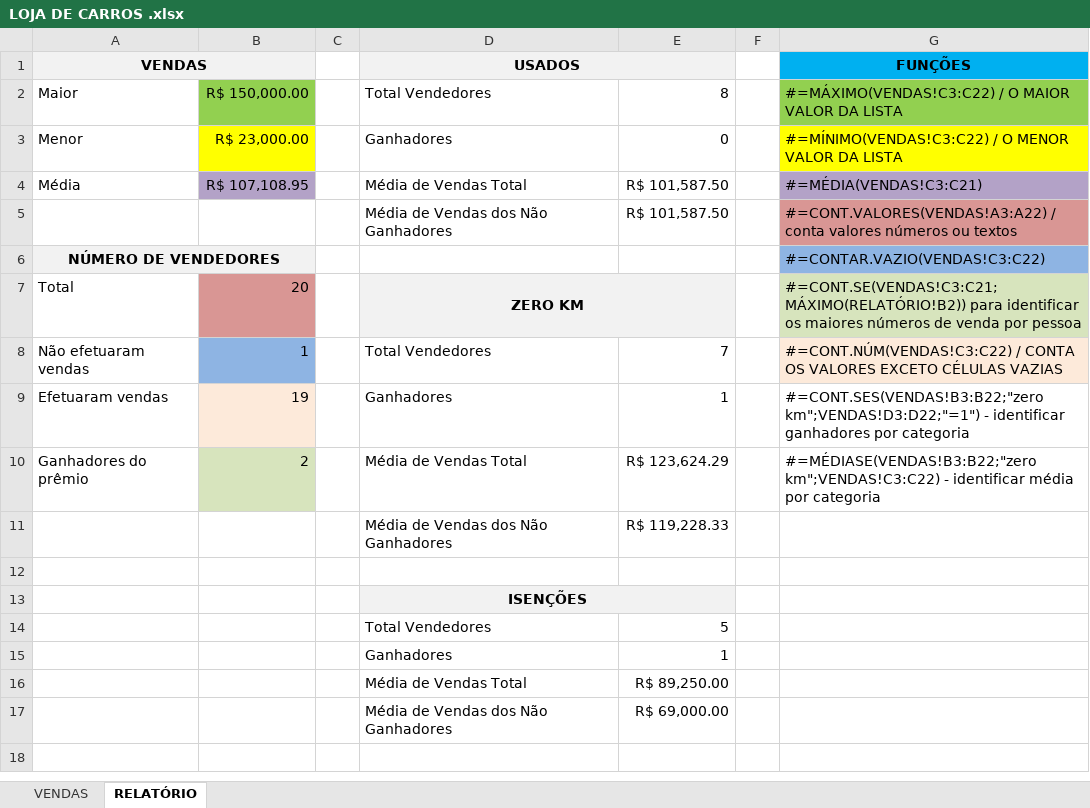
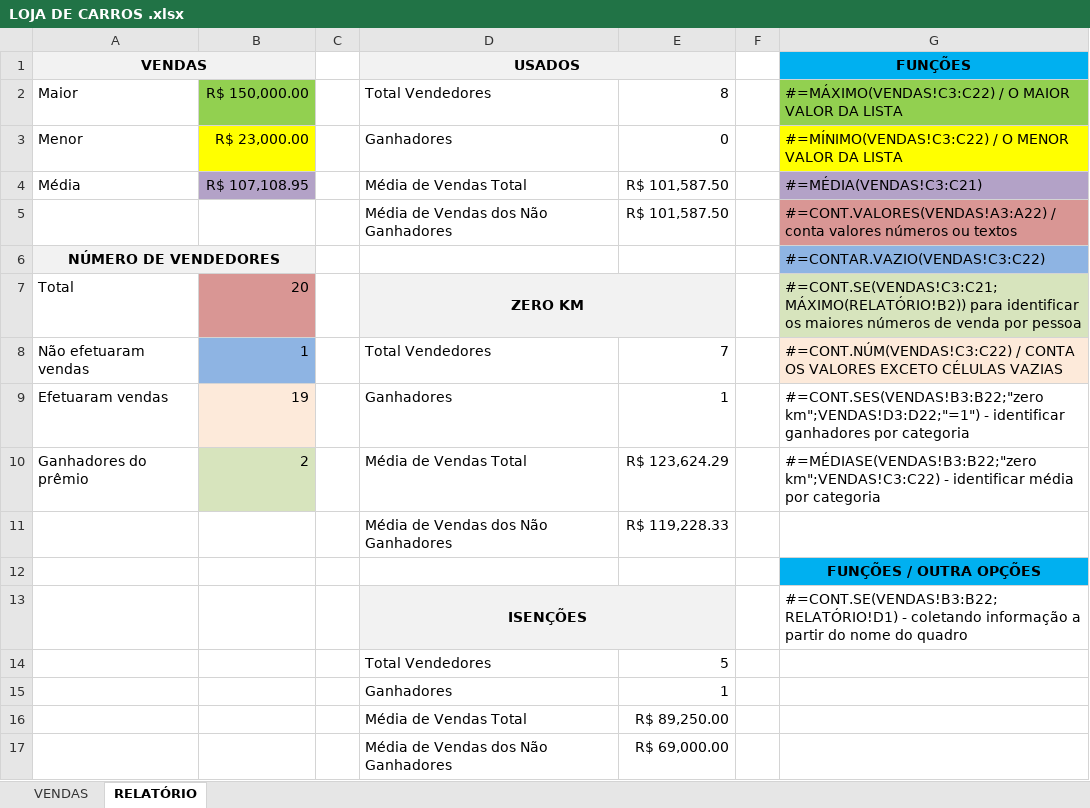
Before and after one commit to Yuri-Mendes/Classes_Excel_Senac, an Excel workbook: Capítulo02/Capítulo02/LOJA DE CARROS .xlsx, sheet RELATÓRIO, drawn as a sheet; values as stored, in another font and other column widths than the file's, no borders; the diff names each change by its address in the sheet, - before the commit and + after, or states it on an @@ line.

```diff
--- a/Capítulo02/Capítulo02/LOJA DE CARROS .xlsx (sheet RELATÓRIO)
+++ b/Capítulo02/Capítulo02/LOJA DE CARROS .xlsx (sheet RELATÓRIO)
-G12 (FUNÇÕES): (empty)
+G12 (FUNÇÕES): FUNÇÕES / OUTRA OPÇÕES
-G12 fill: none
+G12 fill: #00B0F0
-G13 (FUNÇÕES): (empty)
+G13 (FUNÇÕES): #=CONT.SE(VENDAS!B3:B22;RELATÓRIO!D1) - coletando informação a partir do nome do quadro
```
Also changed, not shown: sheet VENDAS, formulas that keep their value, Capítulo02/Capítulo02/CONTAS DO FABIO.xlsx, Capítulo02/Capítulo02/FORMATACAO DE DATAS.xlsx, 1 other file.
